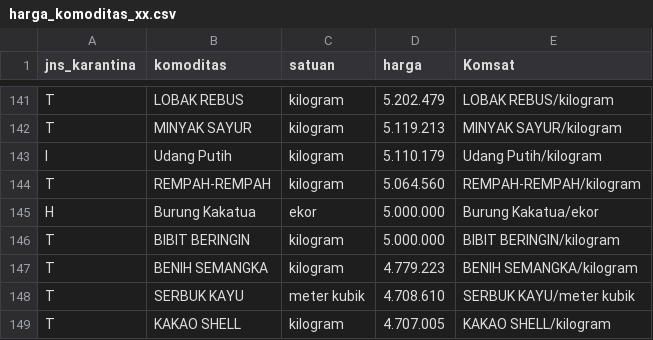
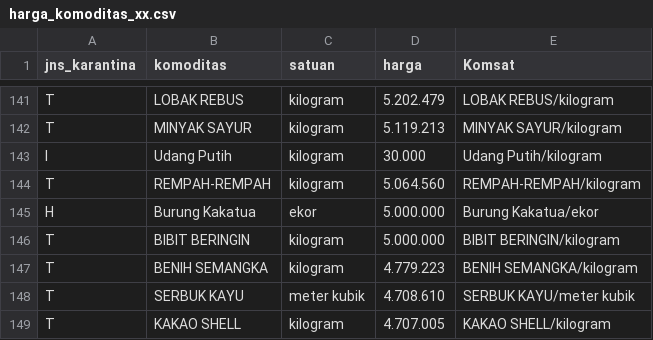
Before and after one commit to pdsikhit/power_bi, a CSV file: harga_komoditas_xx.csv, drawn as a sheet; only a part is shown, gaps mark what is left out.

Commit message:
Add files via upload

```diff
--- a/harga_komoditas_xx.csv
+++ b/harga_komoditas_xx.csv
@@ -142,3 +142,3 @@ T;LOBAK REBUS;kilogram;5.202.479;LOBAK REBUS/kilogram
 T;MINYAK SAYUR;kilogram;5.119.213;MINYAK SAYUR/kilogram
-I;Udang Putih;kilogram;5.110.179;Udang Putih/kilogram
+I;Udang Putih;kilogram;30.000;Udang Putih/kilogram
 T;REMPAH-REMPAH;kilogram;5.064.560;REMPAH-REMPAH/kilogram
```
